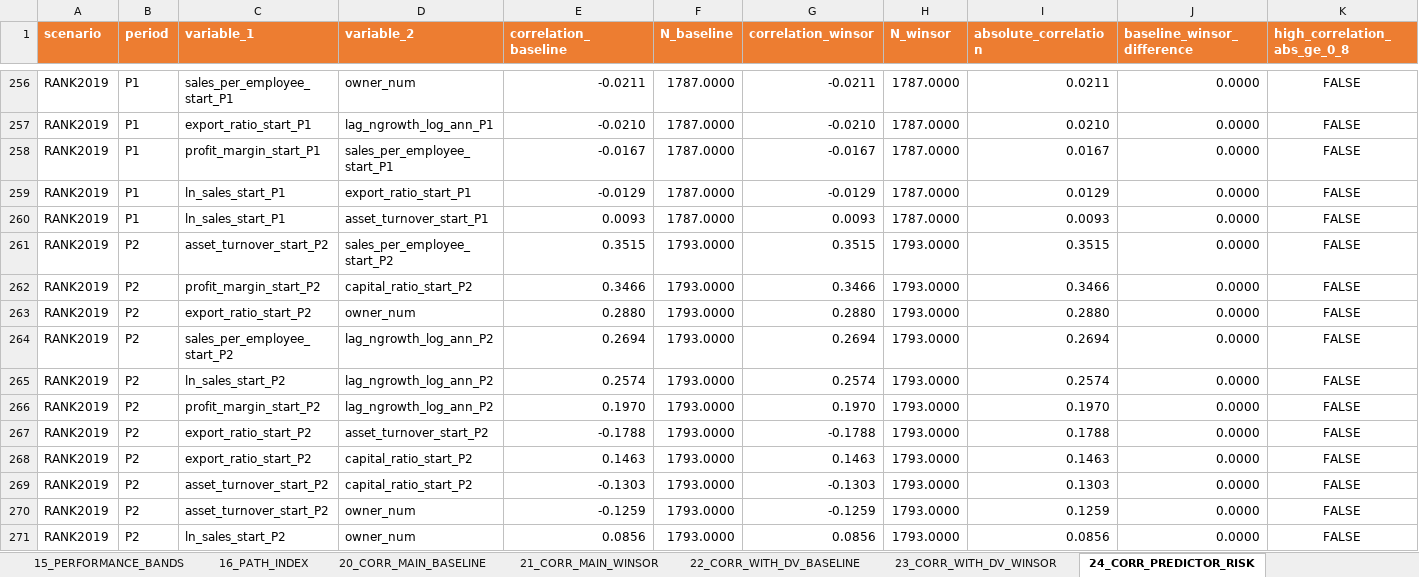
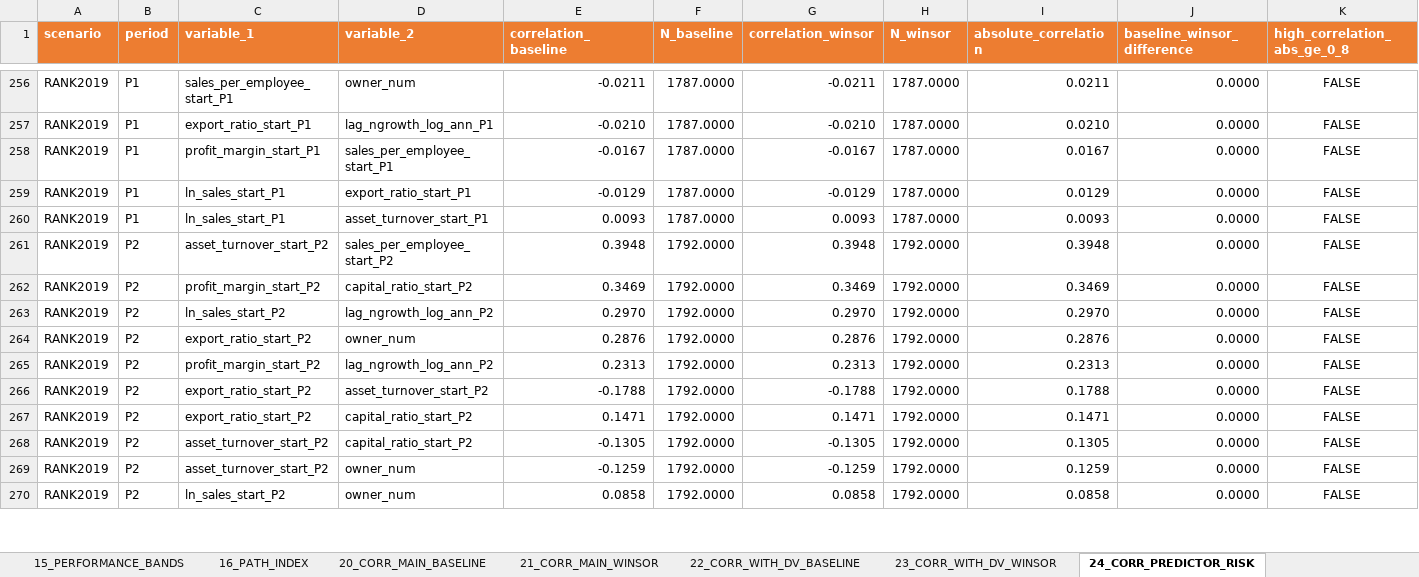
Before and after one commit to Papiwcio/GRIP, an Excel workbook: 2026 New/results_diagnostics_trajectories.xlsx, sheet 24_CORR_PREDICTOR_RISK, drawn as a sheet; only a part is shown, gaps mark what is left out; values as stored, in another font and other column widths than the file's, no borders; removed rows and columns are numbered as before the commit, all else as after; rows hold the shown columns only; the diff covers the shown part only; the diff names each change by its address in the sheet, - before the commit and + after, or states it on an @@ line.

```diff
--- a/2026 New/results_diagnostics_trajectories.xlsx (sheet 24_CORR_PREDICTOR_RISK)
+++ b/2026 New/results_diagnostics_trajectories.xlsx (sheet 24_CORR_PREDICTOR_RISK)
-E261 (correlation_baseline): 0.3515
+E261 (correlation_baseline): 0.3948
-F261:F262 (N_baseline): 1793.0000
+F261:F262 (N_baseline): 1792.0000
-G261 (correlation_winsor): 0.3515
+G261 (correlation_winsor): 0.3948
-H261:H262 (N_winsor): 1793.0000
+H261:H262 (N_winsor): 1792.0000
-I261 (absolute_correlation): 0.3515
+I261 (absolute_correlation): 0.3948
-E262 (correlation_baseline): 0.3466
+E262 (correlation_baseline): 0.3469
-G262 (correlation_winsor): 0.3466
+G262 (correlation_winsor): 0.3469
-I262 (absolute_correlation): 0.3466
+I262 (absolute_correlation): 0.3469
-row 263: RANK2019 | P2 | export_ratio_start_P2 | owner_num | 0.2880 | 1793.0000 | 0.2880 | 1793.0000 | 0.2880 | 0.0000 | FALSE
-C263 (variable_1): sales_per_employee_start_P2
+C263 (variable_1): ln_sales_start_P2
-E263 (correlation_baseline): 0.2694
+E263 (correlation_baseline): 0.2970
-F263:F270 (N_baseline): 1793.0000
+F263:F270 (N_baseline): 1792.0000
-G263 (correlation_winsor): 0.2694
+G263 (correlation_winsor): 0.2970
-H263:H270 (N_winsor): 1793.0000
+H263:H270 (N_winsor): 1792.0000
-I263 (absolute_correlation): 0.2694
+I263 (absolute_correlation): 0.2970
-C264 (variable_1): ln_sales_start_P2
+C264 (variable_1): export_ratio_start_P2
-D264 (variable_2): lag_ngrowth_log_ann_P2
+D264 (variable_2): owner_num
-E264 (correlation_baseline): 0.2574
+E264 (correlation_baseline): 0.2876
-G264 (correlation_winsor): 0.2574
+G264 (correlation_winsor): 0.2876
-I264 (absolute_correlation): 0.2574
+I264 (absolute_correlation): 0.2876
-E265 (correlation_baseline): 0.1970
+E265 (correlation_baseline): 0.2313
-G265 (correlation_winsor): 0.1970
+G265 (correlation_winsor): 0.2313
-I265 (absolute_correlation): 0.1970
+I265 (absolute_correlation): 0.2313
-E267 (correlation_baseline): 0.1463
+E267 (correlation_baseline): 0.1471
-G267 (correlation_winsor): 0.1463
+G267 (correlation_winsor): 0.1471
-I267 (absolute_correlation): 0.1463
+I267 (absolute_correlation): 0.1471
-E268 (correlation_baseline): -0.1303
+E268 (correlation_baseline): -0.1305
-G268 (correlation_winsor): -0.1303
+G268 (correlation_winsor): -0.1305
-I268 (absolute_correlation): 0.1303
+I268 (absolute_correlation): 0.1305
-E270 (correlation_baseline): 0.0856
+E270 (correlation_baseline): 0.0858
-G270 (correlation_winsor): 0.0856
+G270 (correlation_winsor): 0.0858
-I270 (absolute_correlation): 0.0856
+I270 (absolute_correlation): 0.0858
```
Also changed, not shown: 9 added rows, 8 removed rows and 633 edited cells elsewhere in this sheet, sheet 31_SCENARIO_DIAGNOSTICS, sheet 90_CORR_LONG_ALL, sheet 91_APPENDIX_FULL_MATRICES, sheet 25_CORR_STABILITY_SCENARIOS, sheet 03_MISSINGNESS, sheet 13_TRAJECTORY_PROFILE, 15 more sheets, 2026 New/Results_severe_P1_decline_analysis.xlsx, 2026 New/results_ols_scenarios.xlsx, 11 other files.
